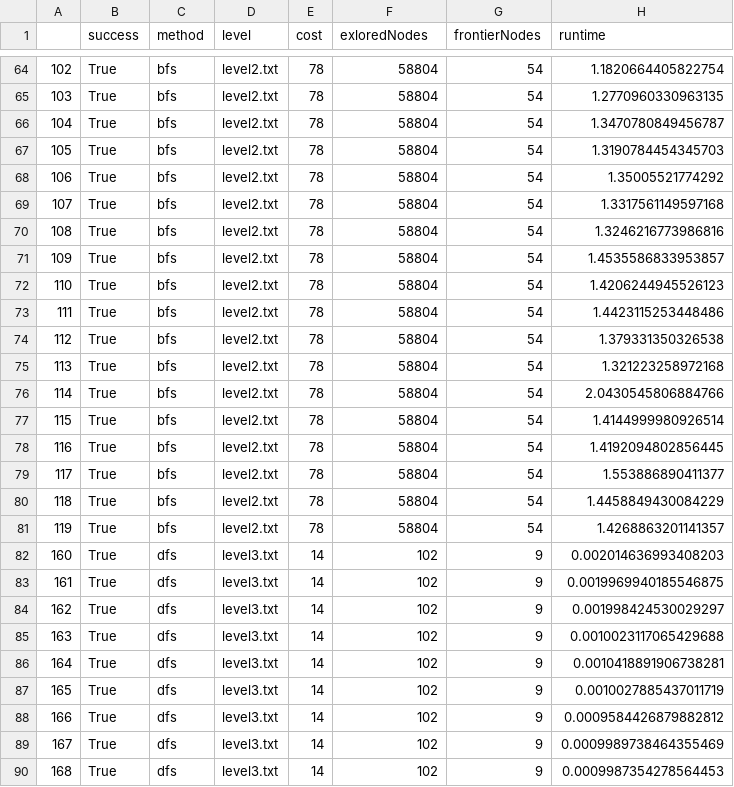
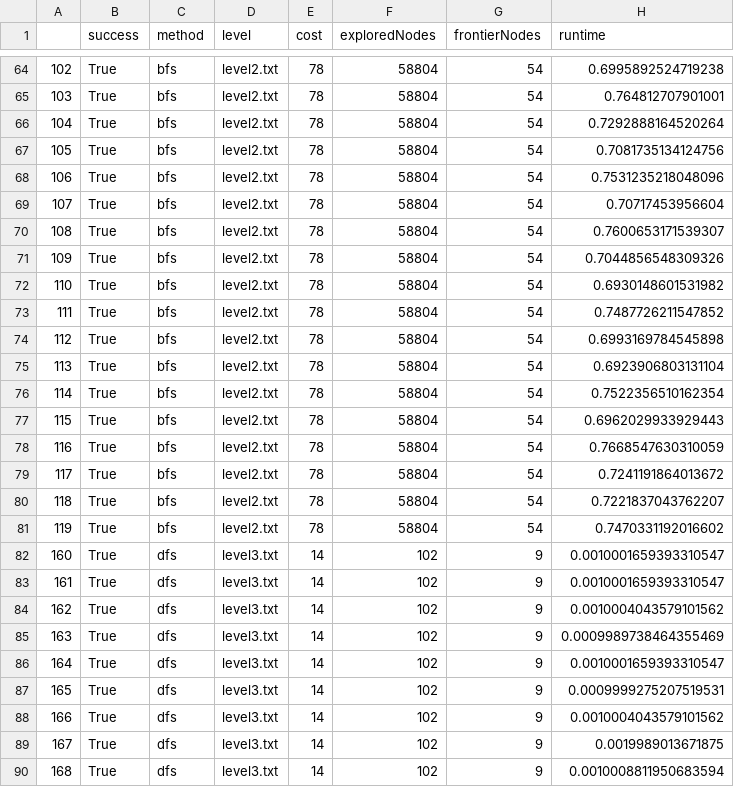
Before and after one commit to Ian-Arnott/TPs-SIA, a CSV file: Tp1/data/uninformed.csv, drawn as a sheet; only a part is shown, gaps mark what is left out; the diff covers the shown part only.

```diff
--- a/Tp1/data/uninformed.csv
+++ b/Tp1/data/uninformed.csv
@@ -1 +1 @@
-,success,method,level,cost,exloredNodes,frontierNodes,runtime
+,success,method,level,cost,exploredNodes,frontierNodes,runtime
@@ -64,27 +64,27 @@
-102,True,bfs,level2.txt,78,58804,54,1.1820664405822754
-103,True,bfs,level2.txt,78,58804,54,1.2770960330963135
-104,True,bfs,level2.txt,78,58804,54,1.3470780849456787
-105,True,bfs,level2.txt,78,58804,54,1.3190784454345703
-106,True,bfs,level2.txt,78,58804,54,1.35005521774292
-107,True,bfs,level2.txt,78,58804,54,1.3317561149597168
-108,True,bfs,level2.txt,78,58804,54,1.3246216773986816
-109,True,bfs,level2.txt,78,58804,54,1.4535586833953857
-110,True,bfs,level2.txt,78,58804,54,1.4206244945526123
-111,True,bfs,level2.txt,78,58804,54,1.4423115253448486
-112,True,bfs,level2.txt,78,58804,54,1.379331350326538
-113,True,bfs,level2.txt,78,58804,54,1.321223258972168
-114,True,bfs,level2.txt,78,58804,54,2.0430545806884766
-115,True,bfs,level2.txt,78,58804,54,1.4144999980926514
-116,True,bfs,level2.txt,78,58804,54,1.4192094802856445
-117,True,bfs,level2.txt,78,58804,54,1.553886890411377
-118,True,bfs,level2.txt,78,58804,54,1.4458849430084229
-119,True,bfs,level2.txt,78,58804,54,1.4268863201141357
-160,True,dfs,level3.txt,14,102,9,0.002014636993408203
-161,True,dfs,level3.txt,14,102,9,0.0019969940185546875
-162,True,dfs,level3.txt,14,102,9,0.001998424530029297
-163,True,dfs,level3.txt,14,102,9,0.0010023117065429688
-164,True,dfs,level3.txt,14,102,9,0.0010418891906738281
-165,True,dfs,level3.txt,14,102,9,0.0010027885437011719
-166,True,dfs,level3.txt,14,102,9,0.0009584426879882812
-167,True,dfs,level3.txt,14,102,9,0.0009989738464355469
-168,True,dfs,level3.txt,14,102,9,0.0009987354278564453
+102,True,bfs,level2.txt,78,58804,54,0.6995892524719238
+103,True,bfs,level2.txt,78,58804,54,0.764812707901001
+104,True,bfs,level2.txt,78,58804,54,0.7292888164520264
+105,True,bfs,level2.txt,78,58804,54,0.7081735134124756
+106,True,bfs,level2.txt,78,58804,54,0.7531235218048096
+107,True,bfs,level2.txt,78,58804,54,0.70717453956604
+108,True,bfs,level2.txt,78,58804,54,0.7600653171539307
+109,True,bfs,level2.txt,78,58804,54,0.7044856548309326
+110,True,bfs,level2.txt,78,58804,54,0.6930148601531982
+111,True,bfs,level2.txt,78,58804,54,0.7487726211547852
+112,True,bfs,level2.txt,78,58804,54,0.6993169784545898
+113,True,bfs,level2.txt,78,58804,54,0.6923906803131104
+114,True,bfs,level2.txt,78,58804,54,0.7522356510162354
+115,True,bfs,level2.txt,78,58804,54,0.6962029933929443
+116,True,bfs,level2.txt,78,58804,54,0.7668547630310059
+117,True,bfs,level2.txt,78,58804,54,0.7241191864013672
+118,True,bfs,level2.txt,78,58804,54,0.7221837043762207
+119,True,bfs,level2.txt,78,58804,54,0.7470331192016602
+160,True,dfs,level3.txt,14,102,9,0.0010001659393310547
+161,True,dfs,level3.txt,14,102,9,0.0010001659393310547
+162,True,dfs,level3.txt,14,102,9,0.0010004043579101562
+163,True,dfs,level3.txt,14,102,9,0.0009989738464355469
+164,True,dfs,level3.txt,14,102,9,0.0010001659393310547
+165,True,dfs,level3.txt,14,102,9,0.0009999275207519531
+166,True,dfs,level3.txt,14,102,9,0.0010004043579101562
+167,True,dfs,level3.txt,14,102,9,0.0019989013671875
+168,True,dfs,level3.txt,14,102,9,0.0010008811950683594
```
Also changed, not shown: 125 edited cells elsewhere in this file, Tp1/data/data.csv, Tp1/data/informed.csv, 3 other files.
